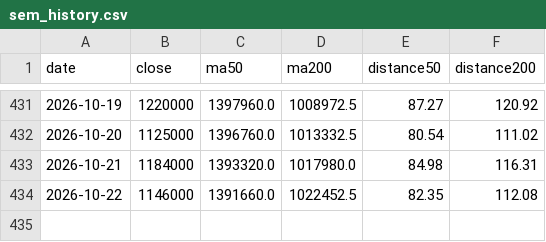
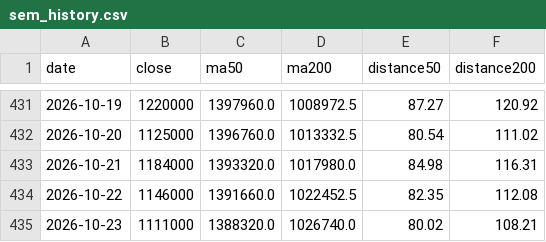
Before and after one commit to Melstoria/kospi-dashboard, a CSV file: data/sem_history.csv, drawn as a sheet; only a part is shown, gaps mark what is left out.

```diff
--- a/data/sem_history.csv
+++ b/data/sem_history.csv
@@ -434 +434,2 @@ date,close,ma50,ma200,distance50,distance200
 2026-10-22,1146000,1391660.0,1022452.5,82.35,112.08
+2026-10-23,1111000,1388320.0,1026740.0,80.02,108.21
```
Also changed, not shown: data/hynix_history.csv, data/hynix_raw.csv, 6 other files.
